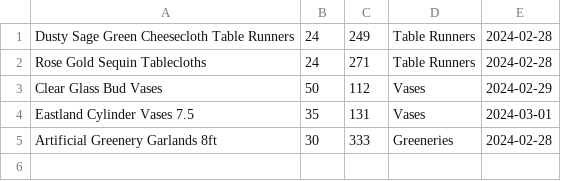
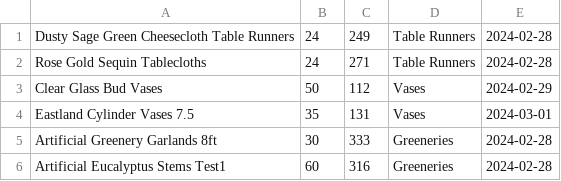
Before and after one commit to jvang0620/Wedding-Decor-Inventory-GUI, a CSV file: src/data/deleted_items.csv, drawn as a sheet; the diff names each change by its address in the sheet, - before the commit and + after, or states it on an @@ line.

```diff
--- a/src/data/deleted_items.csv
+++ b/src/data/deleted_items.csv
+row 6: Artificial Eucalyptus Stems Test1 | 60 | 316 | Greeneries | 2024-02-28
```
Also changed, not shown: 4 other files.
